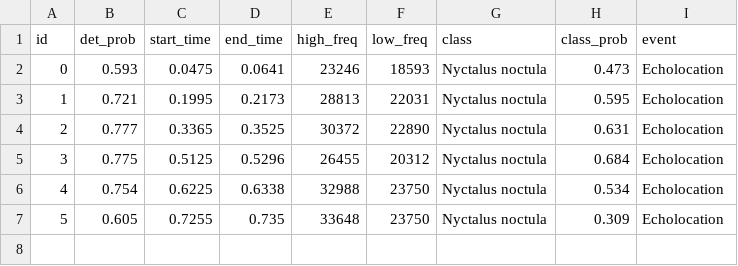
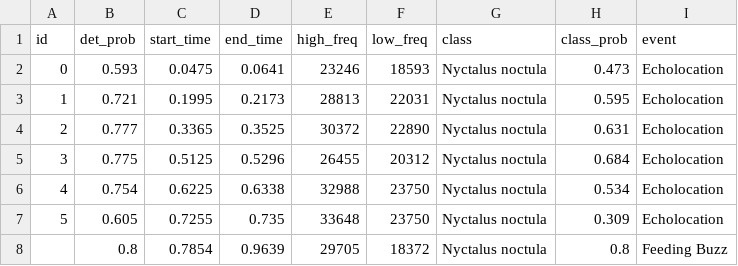
Before and after one commit to markgloverswaybtinternetcom/BatDetect2_DPG, a CSV file: Resources/bats/ann/NoctuleFeedingBuzz.wav.csv, drawn as a sheet.

```diff
--- a/Resources/bats/ann/NoctuleFeedingBuzz.wav.csv
+++ b/Resources/bats/ann/NoctuleFeedingBuzz.wav.csv
@@ -7 +7,2 @@ id,det_prob,start_time,end_time,high_freq,low_freq,class,class_prob,event
 5,0.605,0.7255,0.735,33648,23750,Nyctalus noctula,0.309,Echolocation
+,0.8,0.7854,0.9639,29705,18372,Nyctalus noctula,0.8,Feeding Buzz
```
Also changed, not shown: Resources/bats/ann/DaubentonsFeedingBuzz.wav.csv, Resources/bats/ann/PipSocial.wav.csv, 6 other files.
